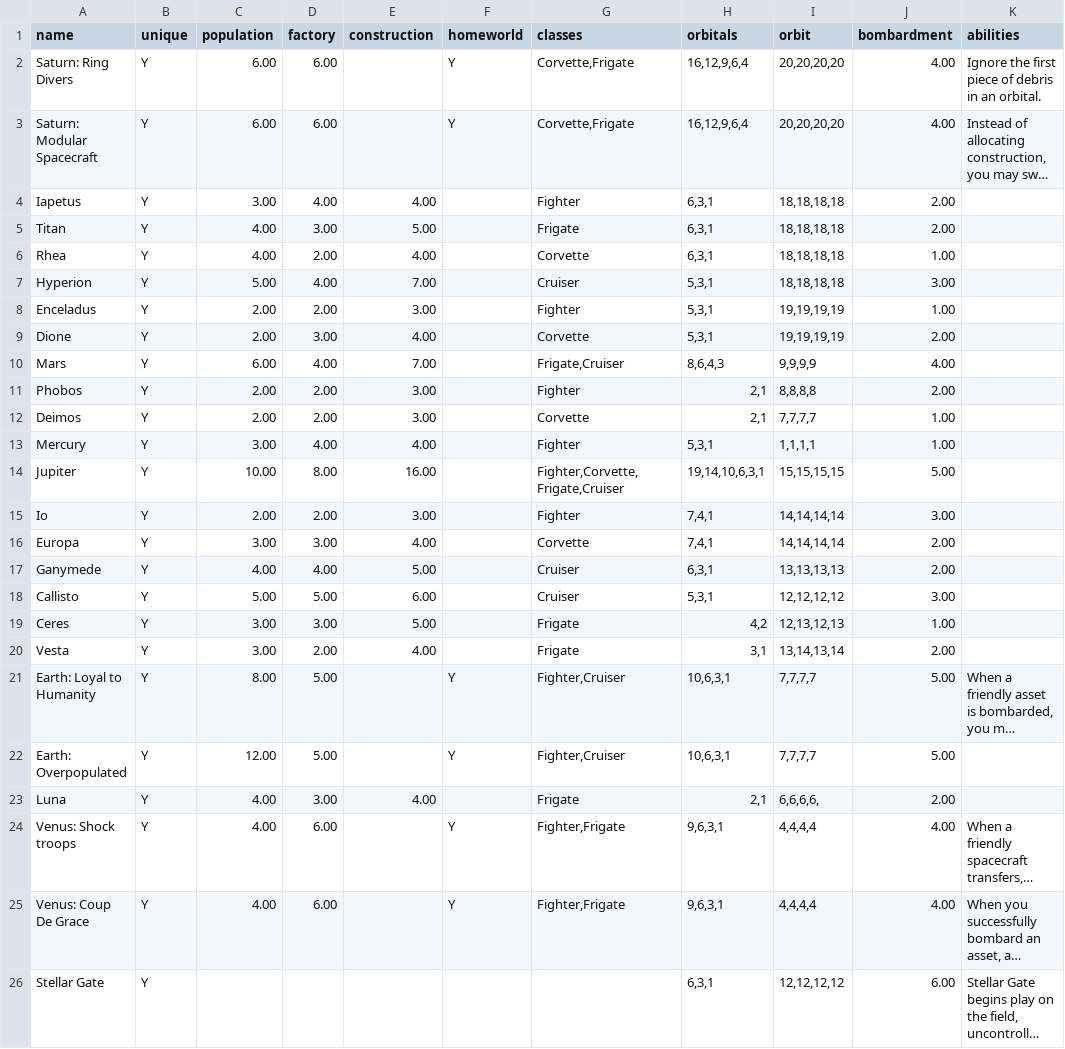
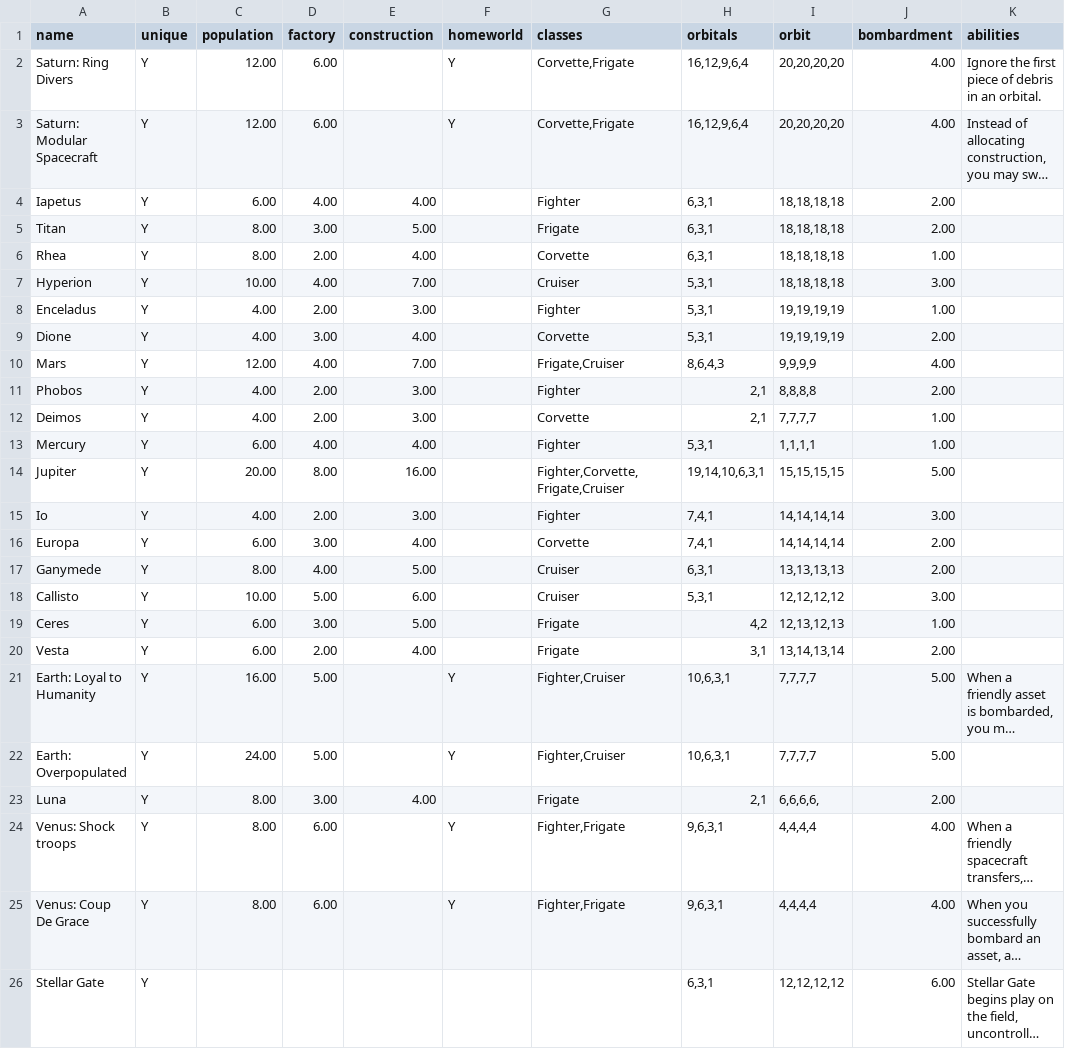
Before and after one commit to RocketPuppy/Retrograde, a CSV file: cards/assets.csv, drawn as a sheet; long unchanged cells end in …; the diff names each change by its address in the sheet, - before the commit and + after, or states it on an @@ line.

Commit message:
Bump population to allow larger fleets

```diff
--- a/cards/assets.csv
+++ b/cards/assets.csv
-C2:C3 (population): 6.00
+C2:C3 (population): 12.00
-C4 (population): 3.00
+C4 (population): 6.00
-C5:C6 (population): 4.00
+C5:C6 (population): 8.00
-C7 (population): 5.00
+C7 (population): 10.00
-C8:C9 (population): 2.00
+C8:C9 (population): 4.00
-C10 (population): 6.00
+C10 (population): 12.00
-C11:C12 (population): 2.00
+C11:C12 (population): 4.00
-C13 (population): 3.00
+C13 (population): 6.00
-C14 (population): 10.00
+C14 (population): 20.00
-C15 (population): 2.00
+C15 (population): 4.00
-C16 (population): 3.00
+C16 (population): 6.00
-C17 (population): 4.00
+C17 (population): 8.00
-C18 (population): 5.00
+C18 (population): 10.00
-C19:C20 (population): 3.00
+C19:C20 (population): 6.00
-C21 (population): 8.00
+C21 (population): 16.00
-C22 (population): 12.00
+C22 (population): 24.00
-C23:C25 (population): 4.00
+C23:C25 (population): 8.00
```
